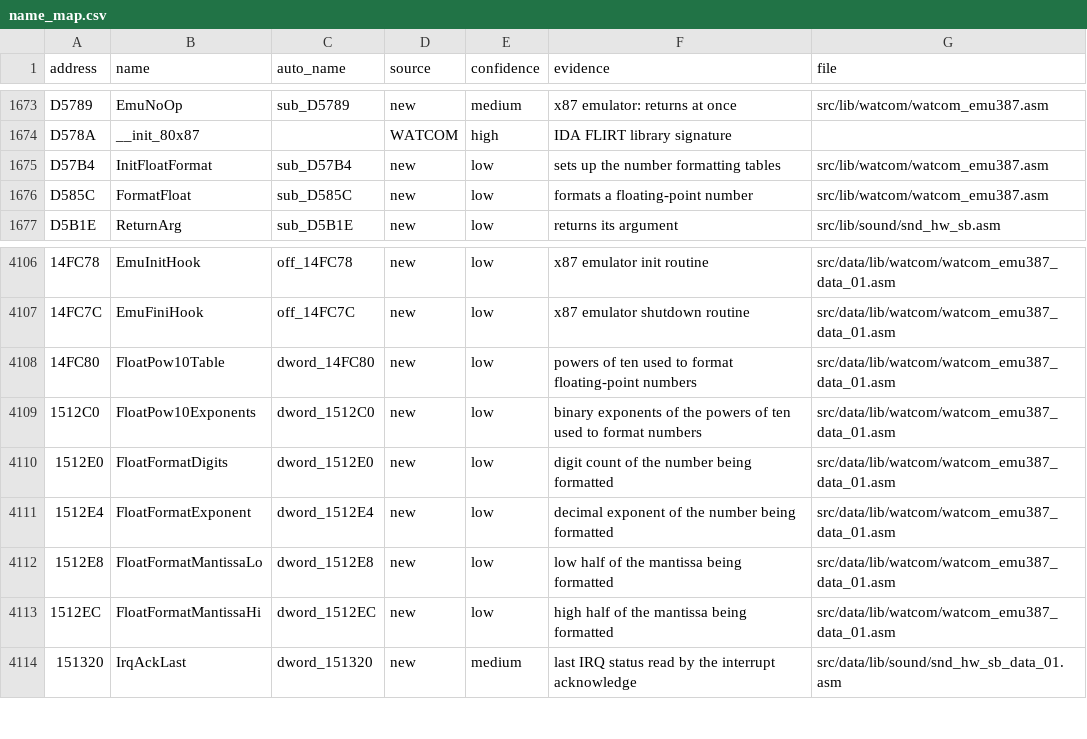
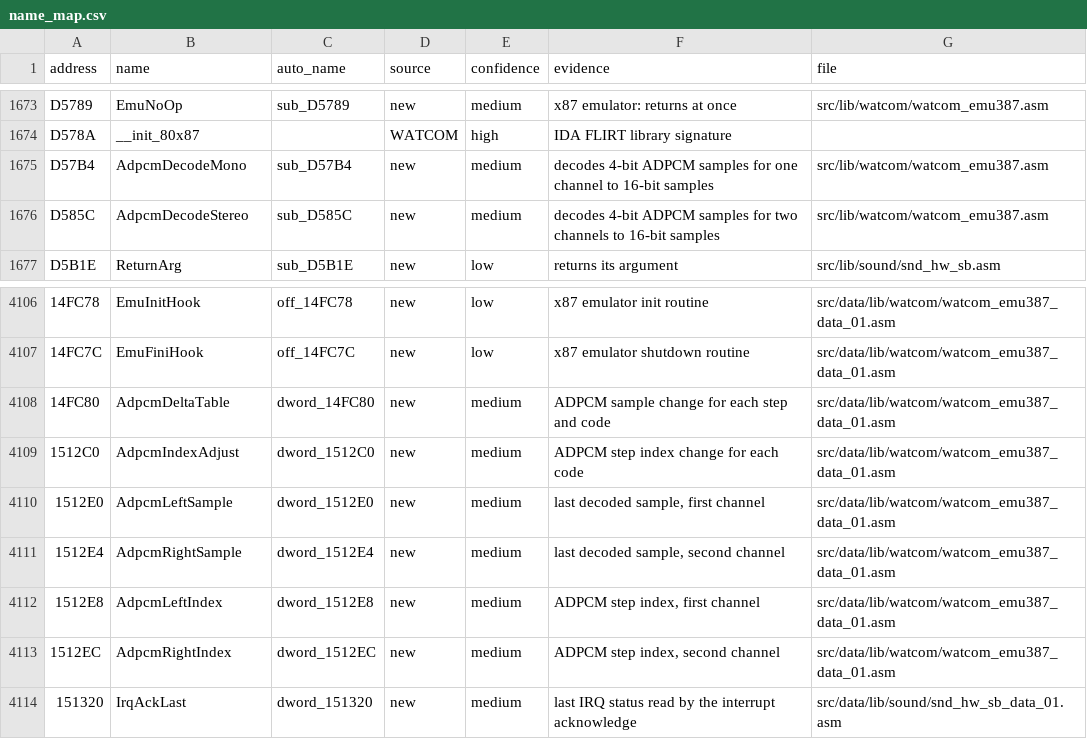
Before and after one commit to abdulahmad/NHL96PC, a CSV file: docs/name_map.csv, drawn as a sheet; only a part is shown, gaps mark what is left out; the diff names each change by its address in the sheet, - before the commit and + after, or states it on an @@ line.

```diff
--- a/docs/name_map.csv
+++ b/docs/name_map.csv
-B1675 (name): InitFloatFormat
+B1675 (name): AdpcmDecodeMono
-E1675:E1676 (confidence): low
+E1675:E1676 (confidence): medium
-F1675 (evidence): sets up the number formatting tables
+F1675 (evidence): decodes 4-bit ADPCM samples for one channel to 16-bit samples
-B1676 (name): FormatFloat
+B1676 (name): AdpcmDecodeStereo
-F1676 (evidence): formats a floating-point number
+F1676 (evidence): decodes 4-bit ADPCM samples for two channels to 16-bit samples
-B4108 (name): FloatPow10Table
+B4108 (name): AdpcmDeltaTable
-E4108:E4113 (confidence): low
+E4108:E4113 (confidence): medium
-F4108 (evidence): powers of ten used to format floating-point numbers
+F4108 (evidence): ADPCM sample change for each step and code
-B4109 (name): FloatPow10Exponents
+B4109 (name): AdpcmIndexAdjust
-F4109 (evidence): binary exponents of the powers of ten used to format numbers
+F4109 (evidence): ADPCM step index change for each code
-B4110 (name): FloatFormatDigits
+B4110 (name): AdpcmLeftSample
-F4110 (evidence): digit count of the number being formatted
+F4110 (evidence): last decoded sample, first channel
-B4111 (name): FloatFormatExponent
+B4111 (name): AdpcmRightSample
-F4111 (evidence): decimal exponent of the number being formatted
+F4111 (evidence): last decoded sample, second channel
-B4112 (name): FloatFormatMantissaLo
+B4112 (name): AdpcmLeftIndex
-F4112 (evidence): low half of the mantissa being formatted
+F4112 (evidence): ADPCM step index, first channel
-B4113 (name): FloatFormatMantissaHi
+B4113 (name): AdpcmRightIndex
-F4113 (evidence): high half of the mantissa being formatted
+F4113 (evidence): ADPCM step index, second channel
```
Also changed, not shown: 5 other files.
